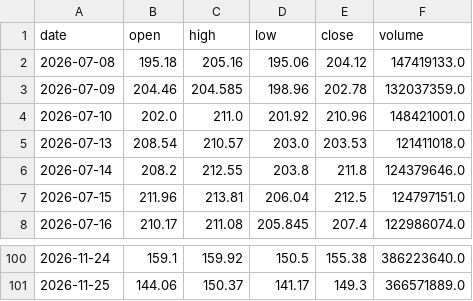
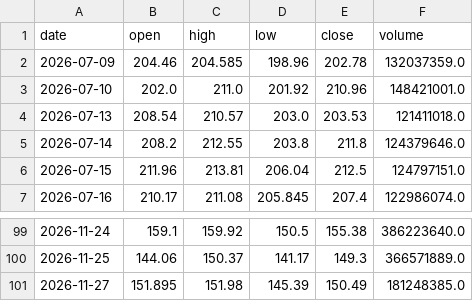
Before and after one commit to liambrohrer/stock_app, a CSV file: NVDA_daily_prices.csv, drawn as a sheet; only a part is shown, gaps mark what is left out.

```diff
--- a/NVDA_daily_prices.csv
+++ b/NVDA_daily_prices.csv
@@ -1,3 +1,2 @@
 date,open,high,low,close,volume
-2026-07-08,195.18,205.16,195.06,204.12,147419133.0
 2026-07-09,204.46,204.585,198.96,202.78,132037359.0
@@ -101 +100,2 @@ date,open,high,low,close,volume
 2026-11-25,144.06,150.37,141.17,149.3,366571889.0
+2026-11-27,151.895,151.98,145.39,150.49,181248385.0
```
Also changed, not shown: AAPL_daily_prices.csv, MSFT_daily_prices.csv, 1 other file.
